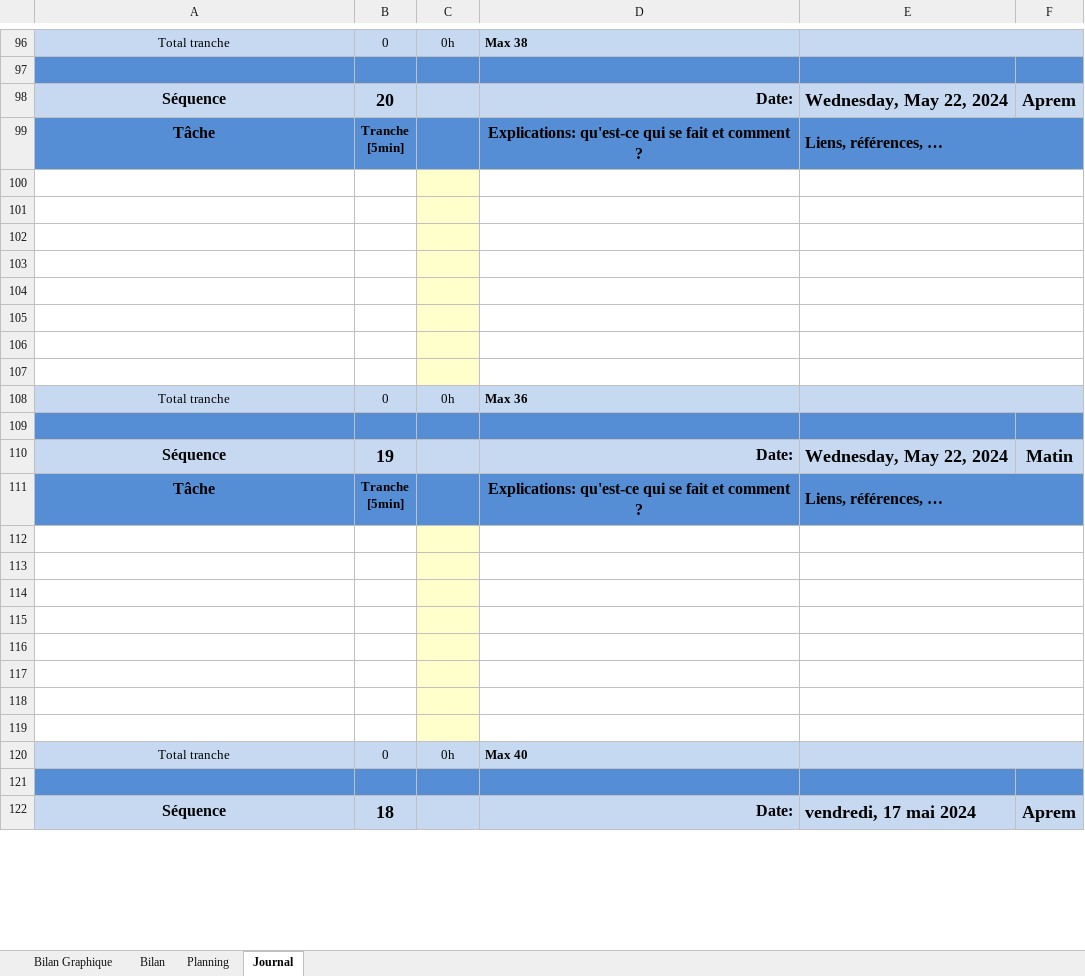
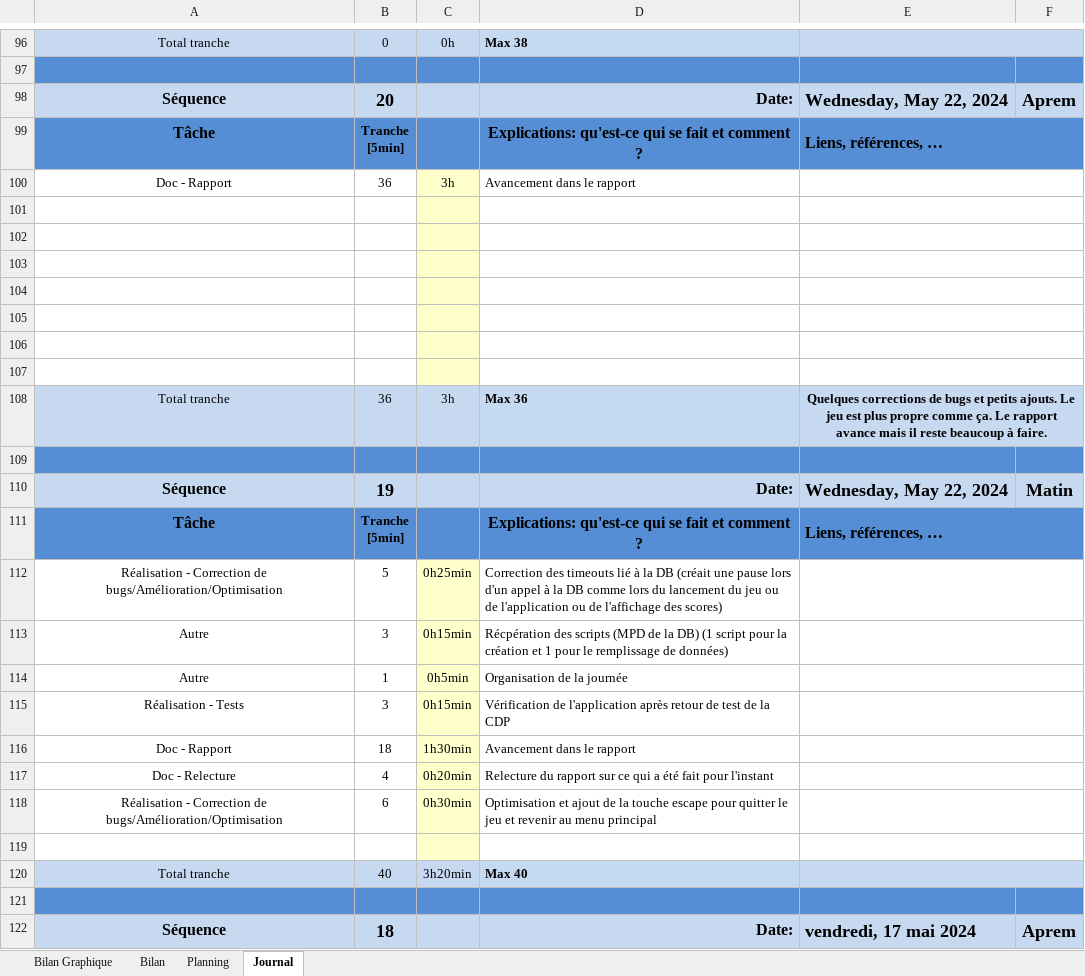
Before and after one commit to Xale2111/CodeTris, an Excel workbook: 00-Documentation/01-Journal Travail/X-CodeTris-jnltrav-Alexandre_King.xlsm, sheet Journal, drawn as a sheet; only a part is shown, gaps mark what is left out; values as stored, in another font and other column widths than the file's, no borders; charts and pictures and conditional formats not drawn; 1 other sheet too large or unreadable and not compared; removed rows and columns are numbered as before the commit, all else as after; the diff names each change by its address in the sheet, - before the commit and + after, or states it on an @@ line.

Commit message:
Mise à jour du rapport (Conception presque finie, à relire) et du journal

```diff
--- a/00-Documentation/01-Journal Travail/X-CodeTris-jnltrav-Alexandre_King.xlsm (sheet Journal)
+++ b/00-Documentation/01-Journal Travail/X-CodeTris-jnltrav-Alexandre_King.xlsm (sheet Journal)
+row 100: Doc - Rapport | 36 | 3h | Avancement dans le rapport
-row 107: (empty)
-B108: 0
+B108: 36
-C108: 0h
+C108: 3h
-E108: (empty)
+E108: Quelques corrections de bugs et petits ajouts. Le jeu est plus propre comme ça. Le rapport avance mais il reste beaucoup à faire.
+row 112: Réalisation - Correction de bugs/Amélioration/Optimisation | 5 | 0h25min | Correction des timeouts lié à la DB (créait une pause lors d'un appel à la DB comme lors du lancement du jeu ou de l'application ou de l'affichage des scores)
+row 113: Autre | 3 | 0h15min | Récpération des scripts (MPD de la DB) (1 script pour la création et 1 pour le remplissage de données)
+row 114: Autre | 1 | 0h5min | Organisation de la journée
+row 115: Réalisation - Tests | 3 | 0h15min | Vérification de l'application après retour de test de la CDP
+row 116: Doc - Rapport | 18 | 1h30min | Avancement dans le rapport
+row 117: Doc - Relecture | 4 | 0h20min | Relecture du rapport sur ce qui a été fait pour l'instant
+row 118: Réalisation - Correction de bugs/Amélioration/Optimisation | 6 | 0h30min | Optimisation et ajout de la touche escape pour quitter le jeu et revenir au menu principal
-row 113: (empty)
-row 114: (empty)
-row 115: (empty)
-row 116: (empty)
-row 117: (empty)
-row 118: (empty)
-row 119: (empty)
-B120: 0
+B120: 40
-C120: 0h
+C120: 3h20min
```
Also changed, not shown: sheet Bilan Graphique, formulas that keep their value, charts or pictures, 9 other files.
